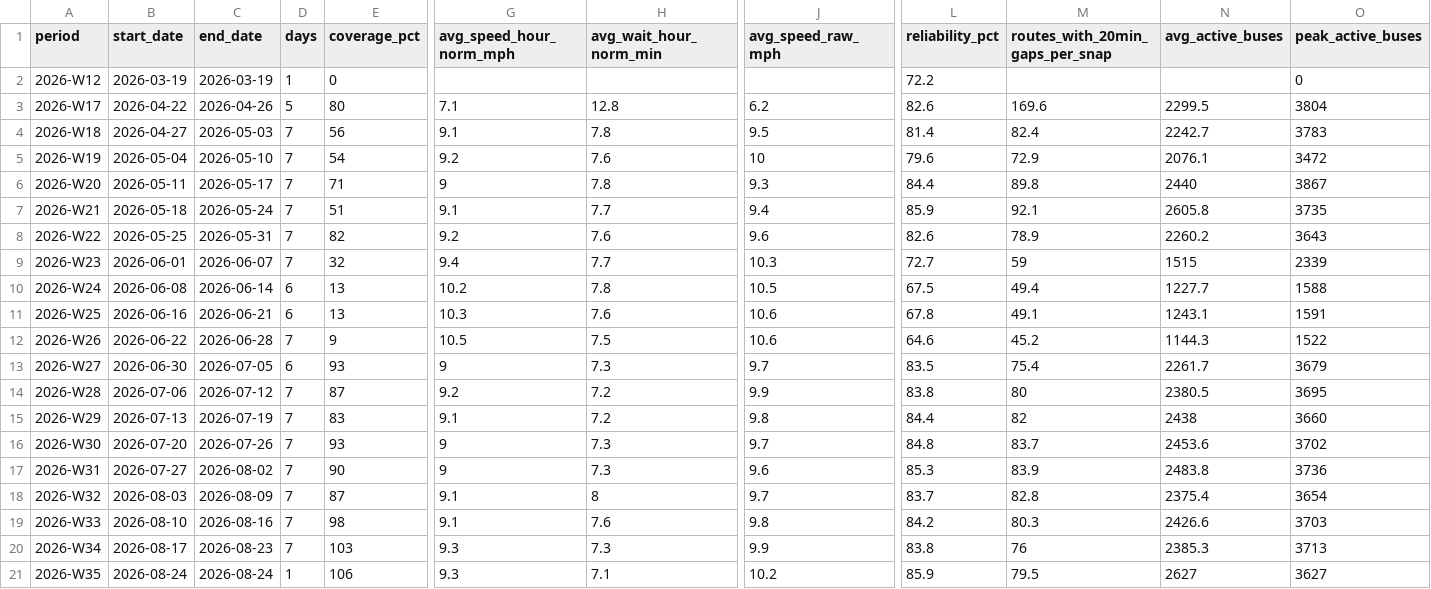
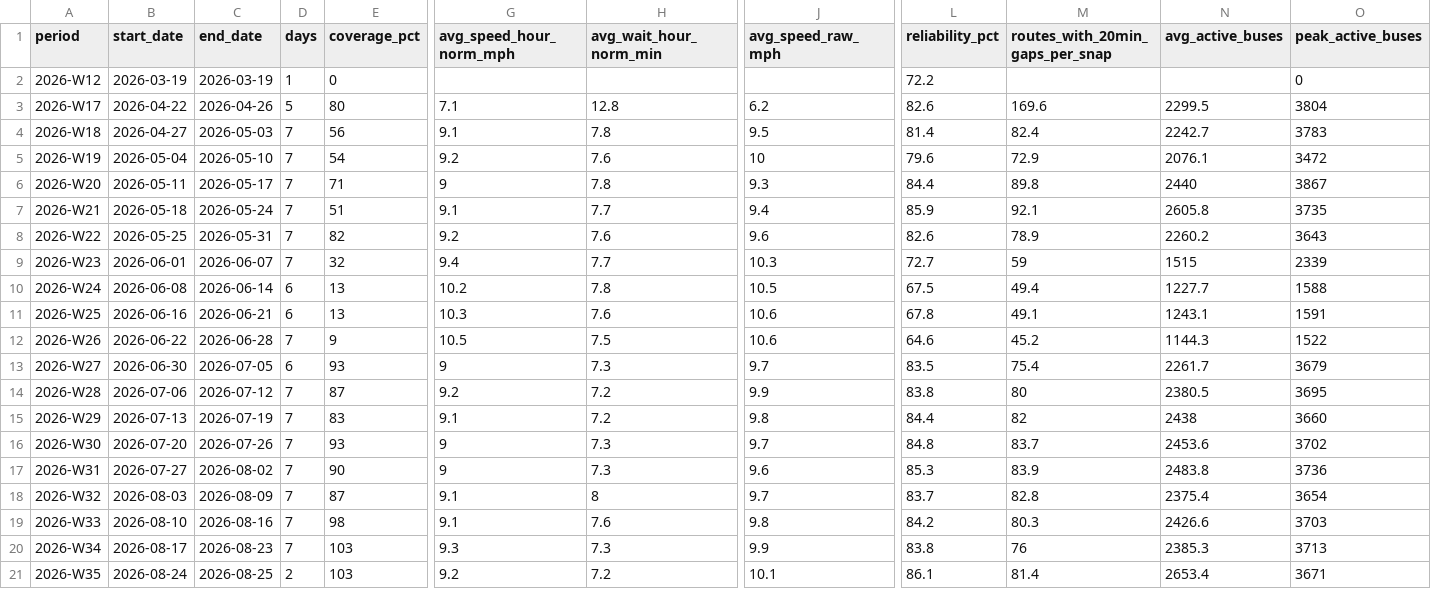
Before and after one commit to joshgreenman1973/experiments, a CSV file: nyc-bus-tracker/data/downloads/weekly-system.csv, drawn as a sheet; only a part is shown, gaps mark what is left out; the diff names each change by its address in the sheet, - before the commit and + after, or states it on an @@ line.

```diff
--- a/nyc-bus-tracker/data/downloads/weekly-system.csv
+++ b/nyc-bus-tracker/data/downloads/weekly-system.csv
-C21 (end_date): 2026-08-24
+C21 (end_date): 2026-08-25
-D21 (days): 1
+D21 (days): 2
-E21 (coverage_pct): 106
+E21 (coverage_pct): 103
-G21 (avg_speed_hour_norm_mph): 9.3
+G21 (avg_speed_hour_norm_mph): 9.2
-H21 (avg_wait_hour_norm_min): 7.1
+H21 (avg_wait_hour_norm_min): 7.2
-J21 (avg_speed_raw_mph): 10.2
+J21 (avg_speed_raw_mph): 10.1
-L21 (reliability_pct): 85.9
+L21 (reliability_pct): 86.1
-M21 (routes_with_20min_gaps_per_snap): 79.5
+M21 (routes_with_20min_gaps_per_snap): 81.4
-N21 (avg_active_buses): 2627
+N21 (avg_active_buses): 2653.4
-O21 (peak_active_buses): 3627
+O21 (peak_active_buses): 3671
```
Also changed, not shown: nyc-bus-tracker/data/downloads/weekly-borough.csv, nyc-bus-tracker/data/downloads/weekly-routes.csv, 6 other files.
